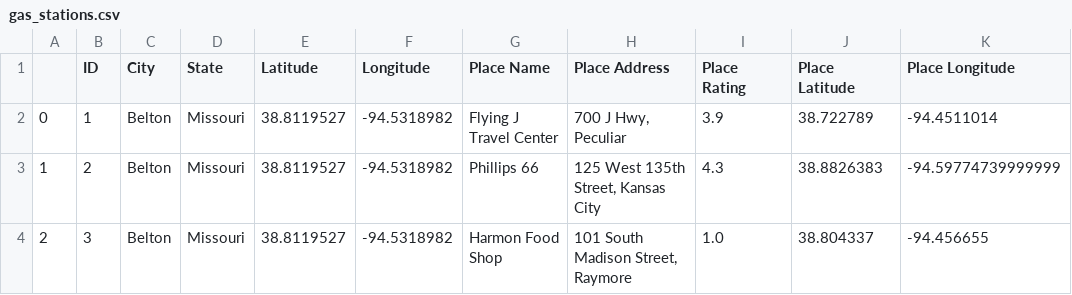
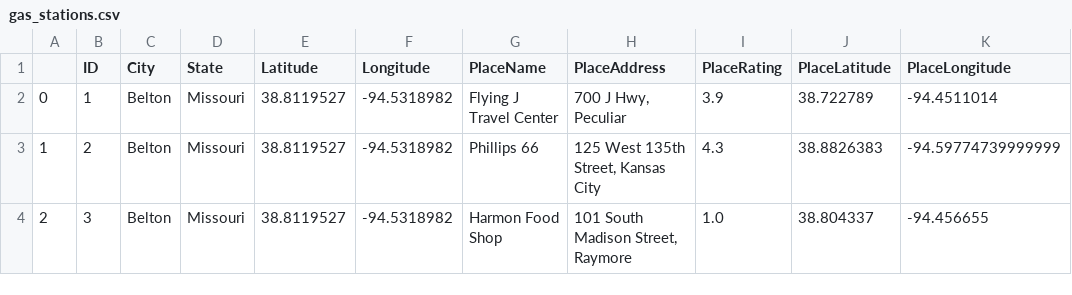
Before and after one commit to mckc661/MapMyWorld, a CSV file: Output/gas_stations.csv, drawn as a sheet; only a part is shown.

```diff
--- a/Output/gas_stations.csv
+++ b/Output/gas_stations.csv
@@ -1,2 +1,2 @@
-,ID,City,State,Latitude,Longitude,Place Name,Place Address,Place Rating,Place Latitude,Place Longitude
+,ID,City,State,Latitude,Longitude,PlaceName,PlaceAddress,PlaceRating,PlaceLatitude,PlaceLongitude
 0,1,Belton,Missouri,38.8119527,-94.5318982,Flying J Travel Center,"700 J Hwy, Peculiar",3.9,38.722789,-94.4511014
```
Also changed, not shown: Output/chinese_restaurants.csv, Output/gyms.csv, 9 other files.
